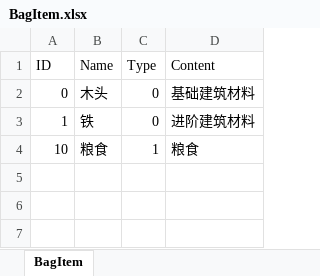
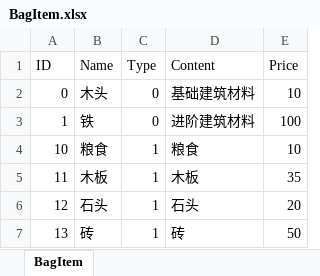
Before and after one commit to syc0521/SimulationGame, an Excel workbook: Assets/Configs/RawTable/BagItem.xlsx, sheet BagItem, drawn as a sheet; values as stored, in another font and other column widths than the file's, no borders; table styles not drawn; the diff names each change by its address in the sheet, - before the commit and + after, or states it on an @@ line.

```diff
--- a/Assets/Configs/RawTable/BagItem.xlsx (sheet BagItem)
+++ b/Assets/Configs/RawTable/BagItem.xlsx (sheet BagItem)
+column E (Price), rows 2-4: 10 | 100 | 10
+row 5: 11 | 木板 | 1 | 木板 | 35
+row 6: 12 | 石头 | 1 | 石头 | 20
+row 7: 13 | 砖 | 1 | 砖 | 50
```
Also changed, not shown: Assets/Configs/RawTable/BuildingTable.xlsx, 26 other files.
